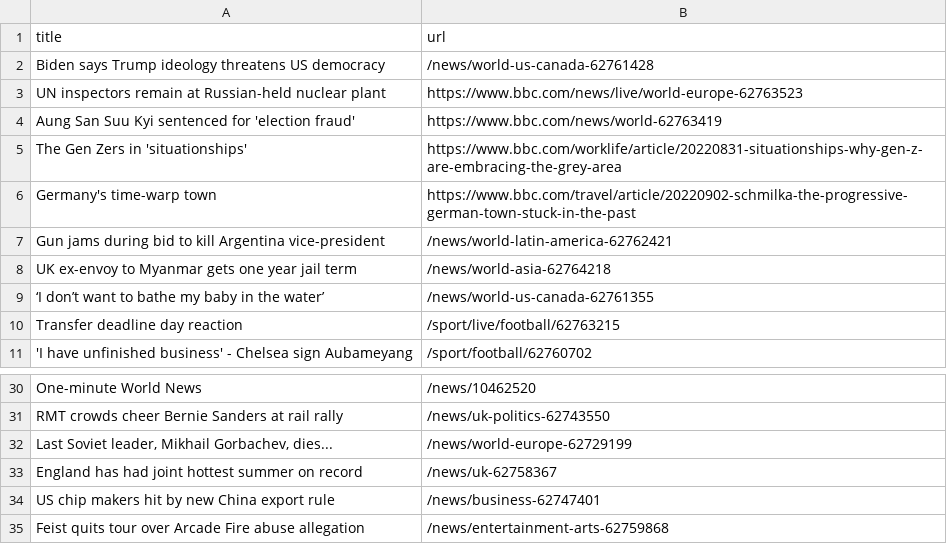
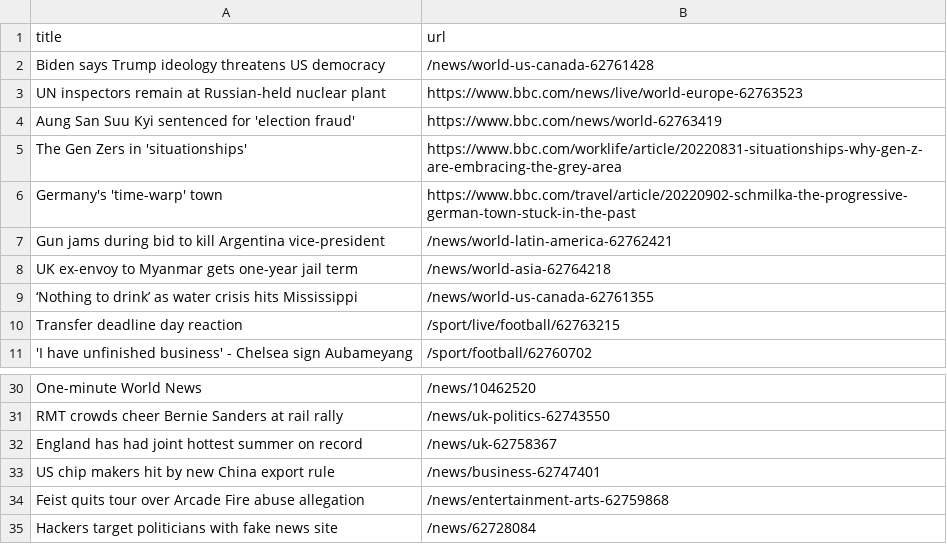
Before and after one commit to yikchun-l/bbc-scraper-tutorial, a CSV file: bbc.csv, drawn as a sheet; only a part is shown, gaps mark what is left out; the shorter side is filled out with more unchanged rows.

```diff
--- a/bbc.csv
+++ b/bbc.csv
@@ -5,6 +5,6 @@ Aung San Suu Kyi sentenced for 'election fraud',https://www.bbc.com/news/world-6
 The Gen Zers in 'situationships',https://www.bbc.com/worklife/article/20220831-situationships-why-gen-z-are-embracing-the-grey-area
-Germany's time-warp town,https://www.bbc.com/travel/article/20220902-schmilka-the-progressive-german-town-stuck-in-the-past
+Germany's 'time-warp' town,https://www.bbc.com/travel/article/20220902-schmilka-the-progressive-german-town-stuck-in-the-past
 Gun jams during bid to kill Argentina vice-president,/news/world-latin-america-62762421
-UK ex-envoy to Myanmar gets one year jail term,/news/world-asia-62764218
-‘I don’t want to bathe my baby in the water’,/news/world-us-canada-62761355
+UK ex-envoy to Myanmar gets one-year jail term,/news/world-asia-62764218
+‘Nothing to drink’ as water crisis hits Mississippi,/news/world-us-canada-62761355
 Transfer deadline day reaction,/sport/live/football/62763215
@@ -31,3 +31,2 @@ One-minute World News,/news/10462520
 RMT crowds cheer Bernie Sanders at rail rally,/news/uk-politics-62743550
-"Last Soviet leader, Mikhail Gorbachev, dies...",/news/world-europe-62729199
 England has had joint hottest summer on record,/news/uk-62758367
```
